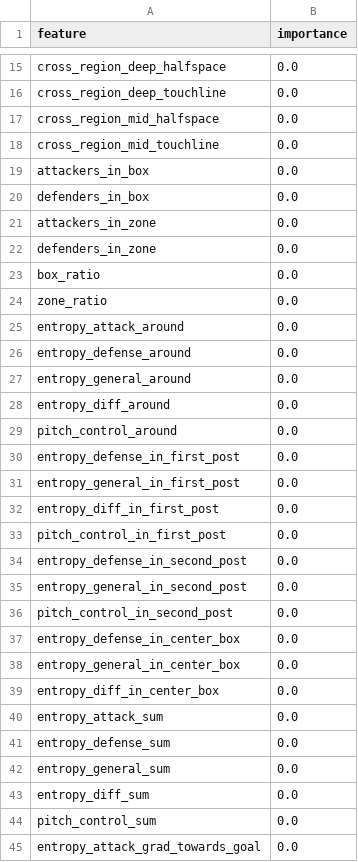
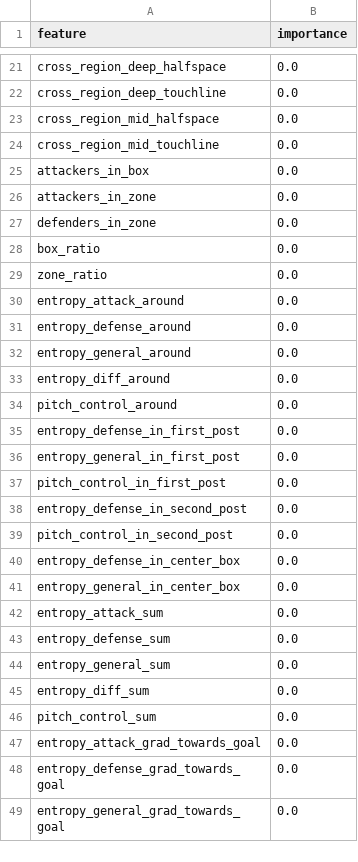
Before and after one commit to Jalzn/xcross, a CSV file: artifacts/reports/metrics/importance_xcross_shot.csv, drawn as a sheet; only a part is shown, gaps mark what is left out; the shorter side is filled out with more unchanged rows; the diff covers the shown part only.

```diff
--- a/artifacts/reports/metrics/importance_xcross_shot.csv
+++ b/artifacts/reports/metrics/importance_xcross_shot.csv
@@ -19,3 +25,2 @@ cross_region_mid_touchline,0.0
 attackers_in_box,0.0
-defenders_in_box,0.0
 attackers_in_zone,0.0
@@ -31,6 +36,4 @@ entropy_defense_in_first_post,0.0
 entropy_general_in_first_post,0.0
-entropy_diff_in_first_post,0.0
 pitch_control_in_first_post,0.0
 entropy_defense_in_second_post,0.0
-entropy_general_in_second_post,0.0
 pitch_control_in_second_post,0.0
@@ -38,3 +41,2 @@ entropy_defense_in_center_box,0.0
 entropy_general_in_center_box,0.0
-entropy_diff_in_center_box,0.0
 entropy_attack_sum,0.0
```
Also changed, not shown: 11 added rows, 7 removed rows and 4 edited cells elsewhere in this file, artifacts/reports/metrics/importance_xcross_success.csv, artifacts/reports/metrics/importance_xcrossot_shot.csv, 53 other files.
